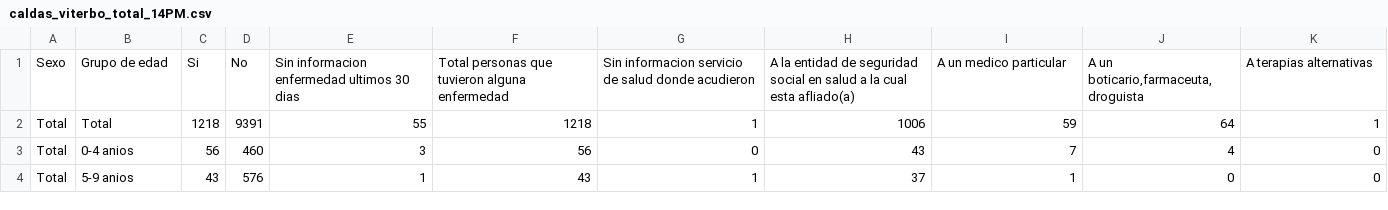
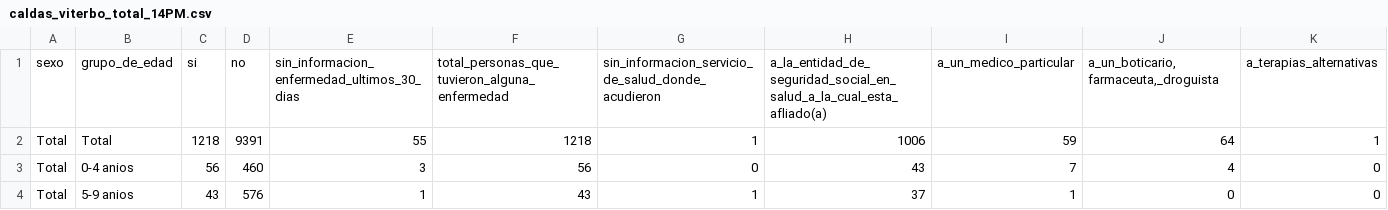
Before and after one commit to Schiavi13/Censo-Viterbo-Caldas-2018, a CSV file: Data/Datasets/caldas_viterbo_total_14PM.csv, drawn as a sheet; only a part is shown; removed rows and columns are numbered as before the commit, all else as after; rows hold the shown columns only; the diff names each change by its address in the sheet, - before the commit and + after, or states it on an @@ line.

```diff
--- a/Data/Datasets/caldas_viterbo_total_14PM.csv
+++ b/Data/Datasets/caldas_viterbo_total_14PM.csv
-row 1: Sexo | Grupo de edad | Si | No | Sin informacion enfermedad ultimos 30 dias | Total personas que tuvieron alguna enfermedad | Sin informacion servicio de salud donde acudieron | A la entidad de seguridad social en salud a la cual esta afliado(a) | A un medico particular | A un boticario,farmaceuta, droguista | A terapias alternativas
+row 1: sexo | grupo_de_edad | si | no | sin_informacion_enfermedad_ultimos_30_dias | total_personas_que_tuvieron_alguna_enfermedad | sin_informacion_servicio_de_salud_donde_acudieron | a_la_entidad_de_seguridad_social_en_salud_a_la_cual_esta_afliado(a) | a_un_medico_particular | a_un_boticario,farmaceuta,_droguista | a_terapias_alternativas
```
Also changed, not shown: Data/Datasets/caldas_viterbo_14PM.csv, 1 other file.
